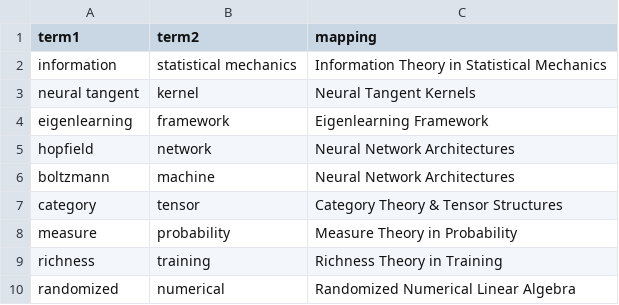
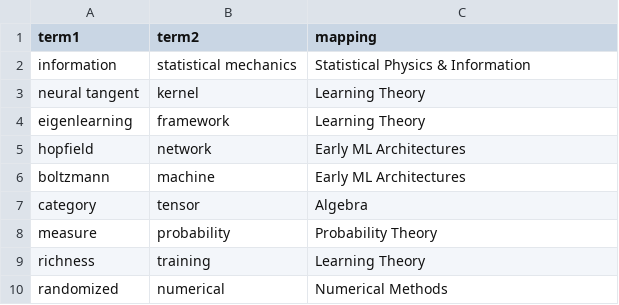
Before and after one commit to divitr/divitr.github.io, a CSV file: blog/compound_topics.csv, drawn as a sheet.

```diff
--- a/blog/compound_topics.csv
+++ b/blog/compound_topics.csv
@@ -1,10 +1,10 @@
 term1,term2,mapping
-information,statistical mechanics,Information Theory in Statistical Mechanics
-neural tangent,kernel,Neural Tangent Kernels
-eigenlearning,framework,Eigenlearning Framework
-hopfield,network,Neural Network Architectures
-boltzmann,machine,Neural Network Architectures
-category,tensor,Category Theory & Tensor Structures
-measure,probability,Measure Theory in Probability
-richness,training,Richness Theory in Training
-randomized,numerical,Randomized Numerical Linear Algebra
+information,statistical mechanics,Statistical Physics & Information
+neural tangent,kernel,Learning Theory
+eigenlearning,framework,Learning Theory
+hopfield,network,Early ML Architectures
+boltzmann,machine,Early ML Architectures
+category,tensor,Algebra
+measure,probability,Probability Theory
+richness,training,Learning Theory
+randomized,numerical,Numerical Methods
```
Also changed, not shown: blog/pca_data.csv, blog/topic_analysis.csv, 3 other files.
